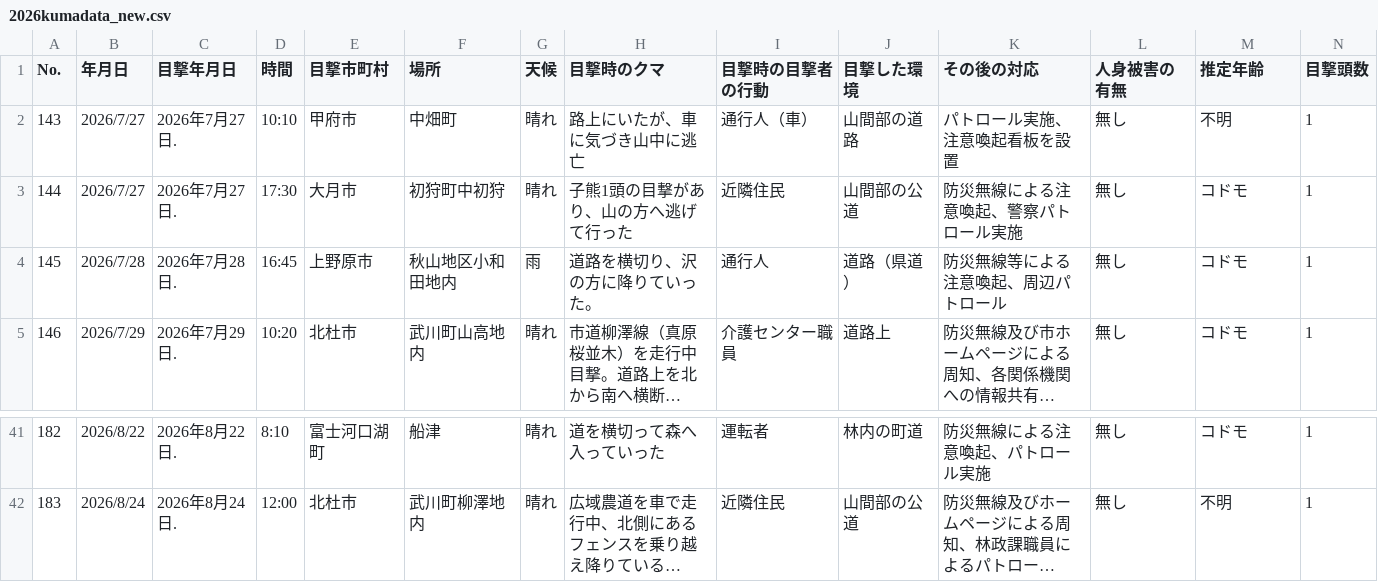
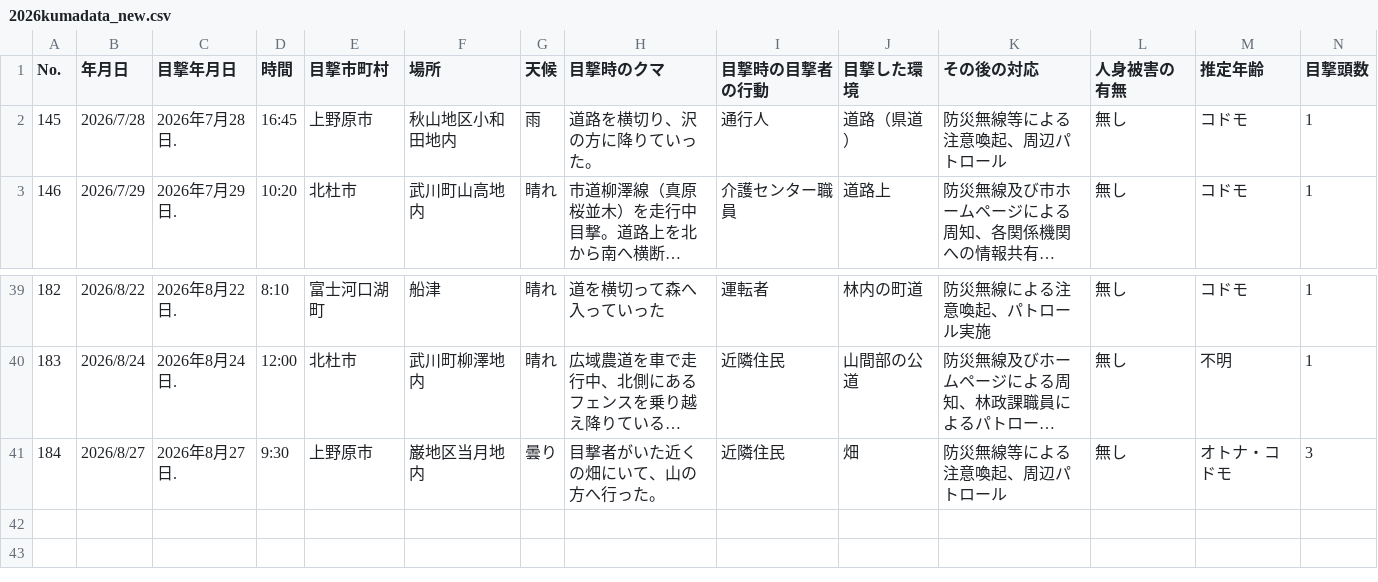
Before and after one commit to shingen-py/sample_20260808, a CSV file: data/2026kumadata_new.csv, drawn as a sheet; only a part is shown, gaps mark what is left out; long unchanged cells end in …; removed rows and columns are numbered as before the commit, all else as after; rows hold the shown columns only; the diff names each change by its address in the sheet, - before the commit and + after, or states it on an @@ line.

```diff
--- a/data/2026kumadata_new.csv
+++ b/data/2026kumadata_new.csv
-row 2: 143 | 2026/7/27 | 2026年7月27日. | 10:10 | 甲府市 | 中畑町 | 晴れ | 路上にいたが、車に気づき山中に逃亡 | 通行人（車） | 山間部の道路 | パトロール実施、注意喚起看板を設置 | 無し | 不明 | 1
-row 3: 144 | 2026/7/27 | 2026年7月27日. | 17:30 | 大月市 | 初狩町中初狩 | 晴れ | 子熊1頭の目撃があり、山の方へ逃げて行った | 近隣住民 | 山間部の公道 | 防災無線による注意喚起、警察パトロール実施 | 無し | コドモ | 1
+row 41: 184 | 2026/8/27 | 2026年8月27日. | 9:30 | 上野原市 | 巌地区当月地内 | 曇り | 目撃者がいた近くの畑にいて、山の方へ行った。 | 近隣住民 | 畑 | 防災無線等による注意喚起、周辺パトロール | 無し | オトナ・コドモ | 3
```
Also changed, not shown: data/2026kumadata.csv, 1 other file.
